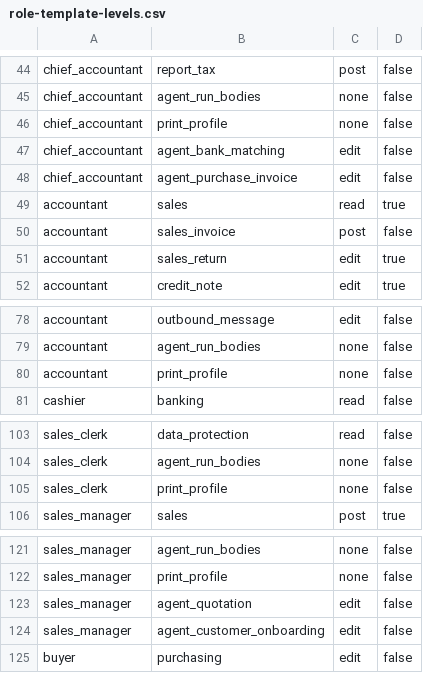
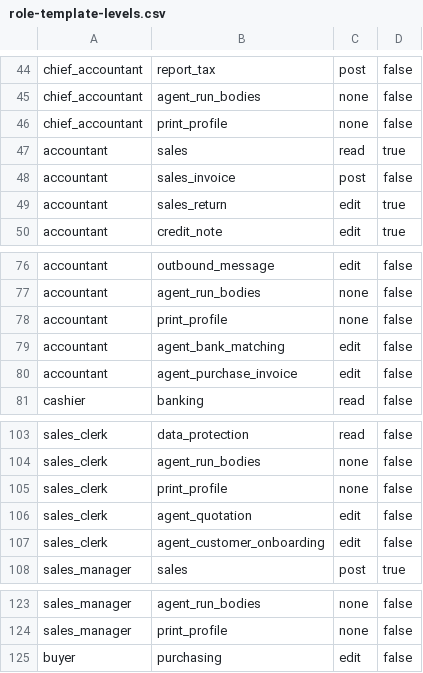
Before and after one commit to AnGaudium/ERPMe, a CSV file: docs/catalogs/role-template-levels.csv, drawn as a sheet; only a part is shown, gaps mark what is left out; removed rows and columns are numbered as before the commit, all else as after; the diff names each change by its address in the sheet, - before the commit and + after, or states it on an @@ line.

```diff
--- a/docs/catalogs/role-template-levels.csv
+++ b/docs/catalogs/role-template-levels.csv
-row 47: chief_accountant | agent_bank_matching | edit | false
-row 48: chief_accountant | agent_purchase_invoice | edit | false
+row 79: accountant | agent_bank_matching | edit | false
+row 80: accountant | agent_purchase_invoice | edit | false
+row 106: sales_clerk | agent_quotation | edit | false
+row 107: sales_clerk | agent_customer_onboarding | edit | false
-row 123: sales_manager | agent_quotation | edit | false
-row 124: sales_manager | agent_customer_onboarding | edit | false
```
Also changed, not shown: docs/catalogs/authorization-areas.csv, 18 other files.
